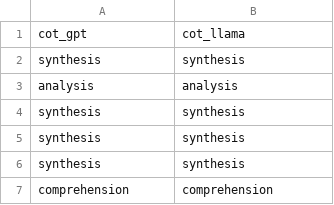
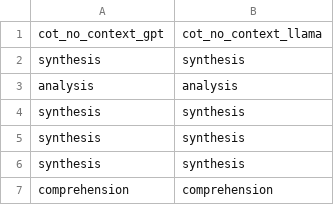
Before and after one commit to 99pranit/Qillion, a CSV file: dataset/no_context_cot.csv (was notebook/no_context_cot.csv), drawn as a sheet; only a part is shown.

```diff
--- a/notebook/no_context_cot.csv
+++ b/dataset/no_context_cot.csv
@@ -1,2 +1,2 @@
-cot_gpt,cot_llama
+cot_no_context_gpt,cot_no_context_llama
 synthesis,synthesis
```
Also changed, not shown: dataset/context.csv, 3 other files.
